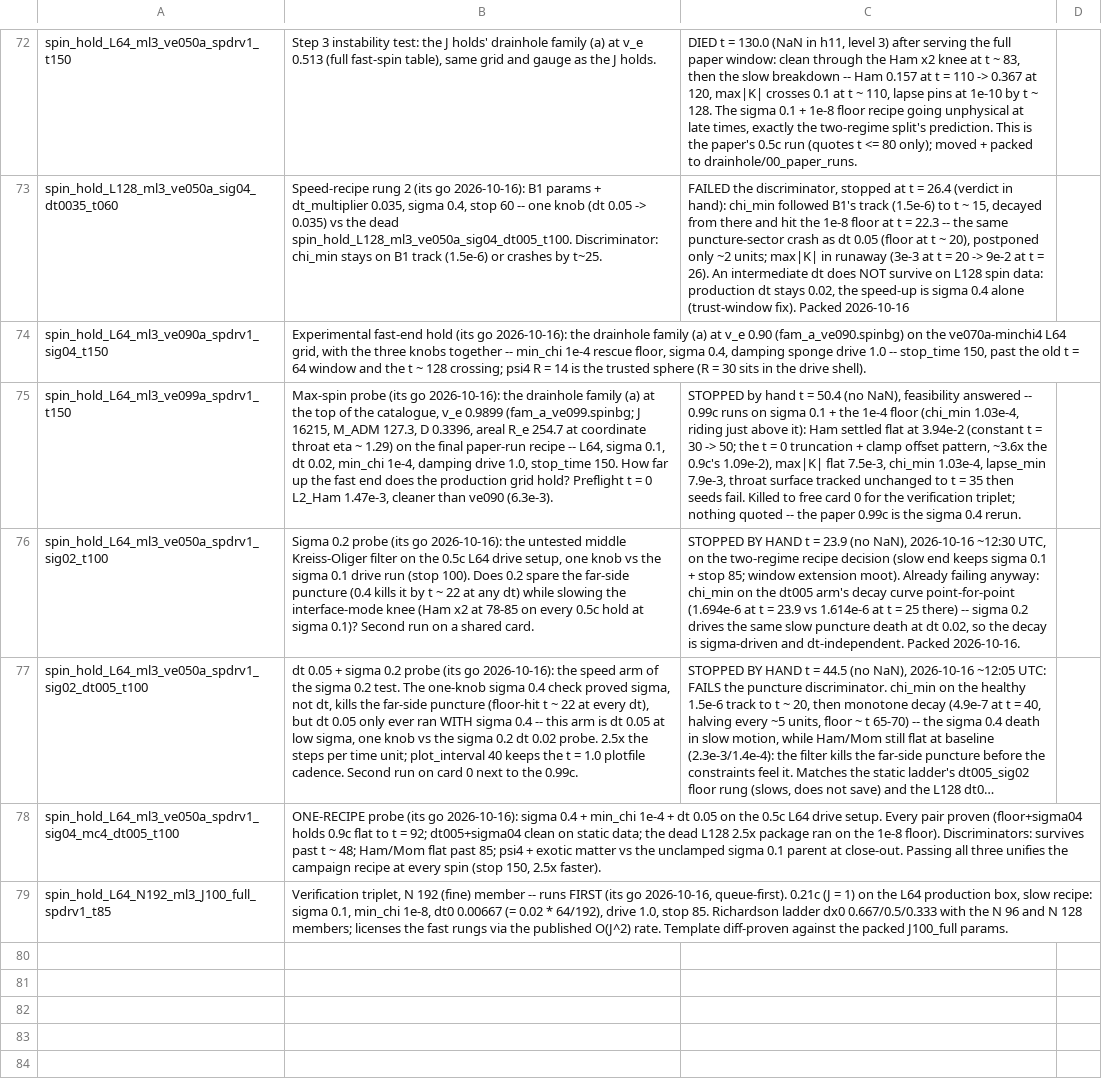
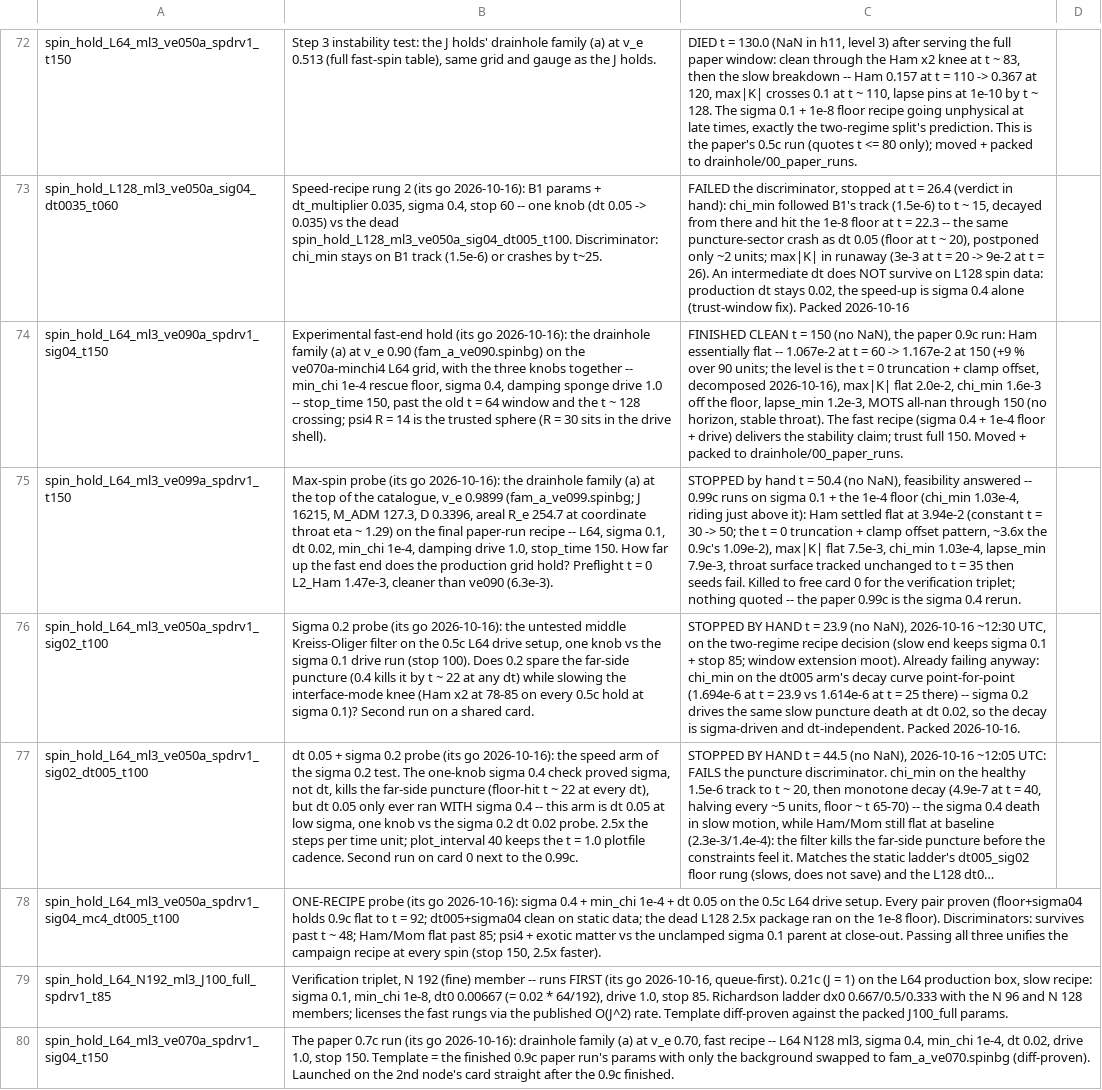
Before and after one commit to Nikchik-coder/GRTeclyn, a TSV file: results/spinningwormhole/runs_registry.tsv, drawn as a sheet; only a part is shown, gaps mark what is left out; long unchanged cells end in …; the diff names each change by its address in the sheet, - before the commit and + after, or states it on an @@ line.

Commit message:
Spinning: 0.9c clean to t=150, packed as paper run; 0.7c launched
The paper 0.9c run finished clean (no NaN): Ham essentially flat,
1.067e-2 at t = 60 -> 1.167e-2 at 150 (+9 % over 90 units; the level is
the t = 0 truncation + clamp offset), max|K| flat 2.0e-2, chi_min 1.6e-3
off the floor, MOTS all-nan through 150 -- no horizon, the stability
claim delivered. Trust full 150 (psi4 quoted at R = 14). Moved + packed
to drainhole/00_paper_runs; scratch pruned on the 2nd node (7.1 GB).

The paper 0.7c run launched on the freed card ~15:55 UTC: fast recipe,
template = the 0.9c params with only the background swapped to
fam_a_ve070.spinbg (diff-proven). Frame 0 and the t = 0 MOTS verified.

```diff
--- a/results/spinningwormhole/runs_registry.tsv
+++ b/results/spinningwormhole/runs_registry.tsv
-C74: (empty)
+C74: FINISHED CLEAN t = 150 (no NaN), the paper 0.9c run: Ham essentially flat -- 1.067e-2 at t = 60 -> 1.167e-2 at 150 (+9 % over 90 units; the level is the t = 0 truncation + clamp offset, decomposed 2026-10-16), max|K| flat 2.0e-2, chi_min 1.6e-3 off the floor, lapse_min 1.2e-3, MOTS all-nan through 150 (no horizon, stable throat). The fast recipe (sigma 0.4 + 1e-4 floor + drive) delivers the stability claim; trust full 150. Moved + packed to drainhole/00_paper_runs.
+row 80: spin_hold_L64_ml3_ve070a_spdrv1_sig04_t150 | The paper 0.7c run (its go 2026-10-16): drainhole family (a) at v_e 0.70, fast recipe -- L64 N128 ml3, sigma 0.4, min_chi 1e-4, dt 0.02, drive 1.0, stop 150. Template = the finished 0.9c paper run's params with only the background swapped to fam_a_ve070.spinbg (diff-proven). Launched on the 2nd node's card straight after the 0.9c finished.
```
Also changed, not shown: results/spinningwormhole/trust_windows.tsv, 16 other files.
